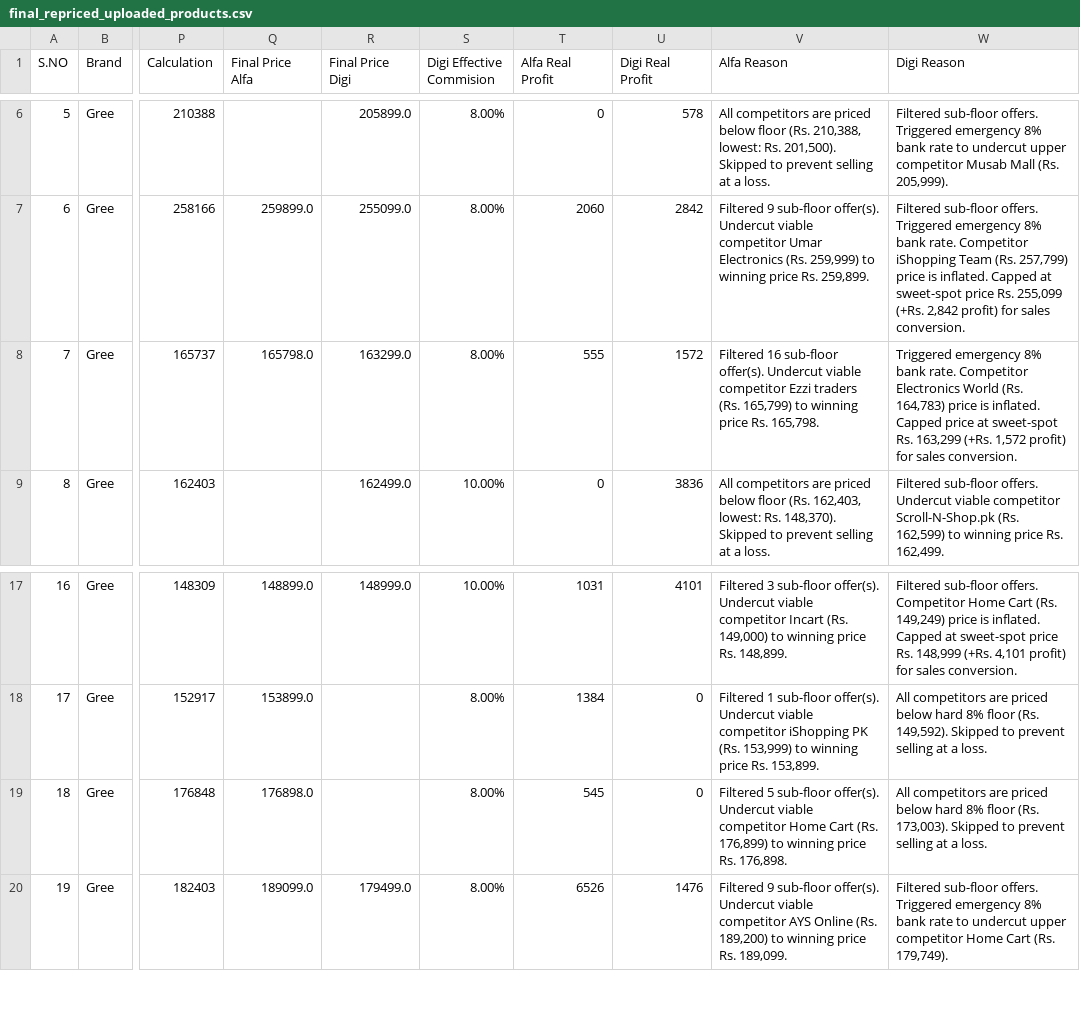
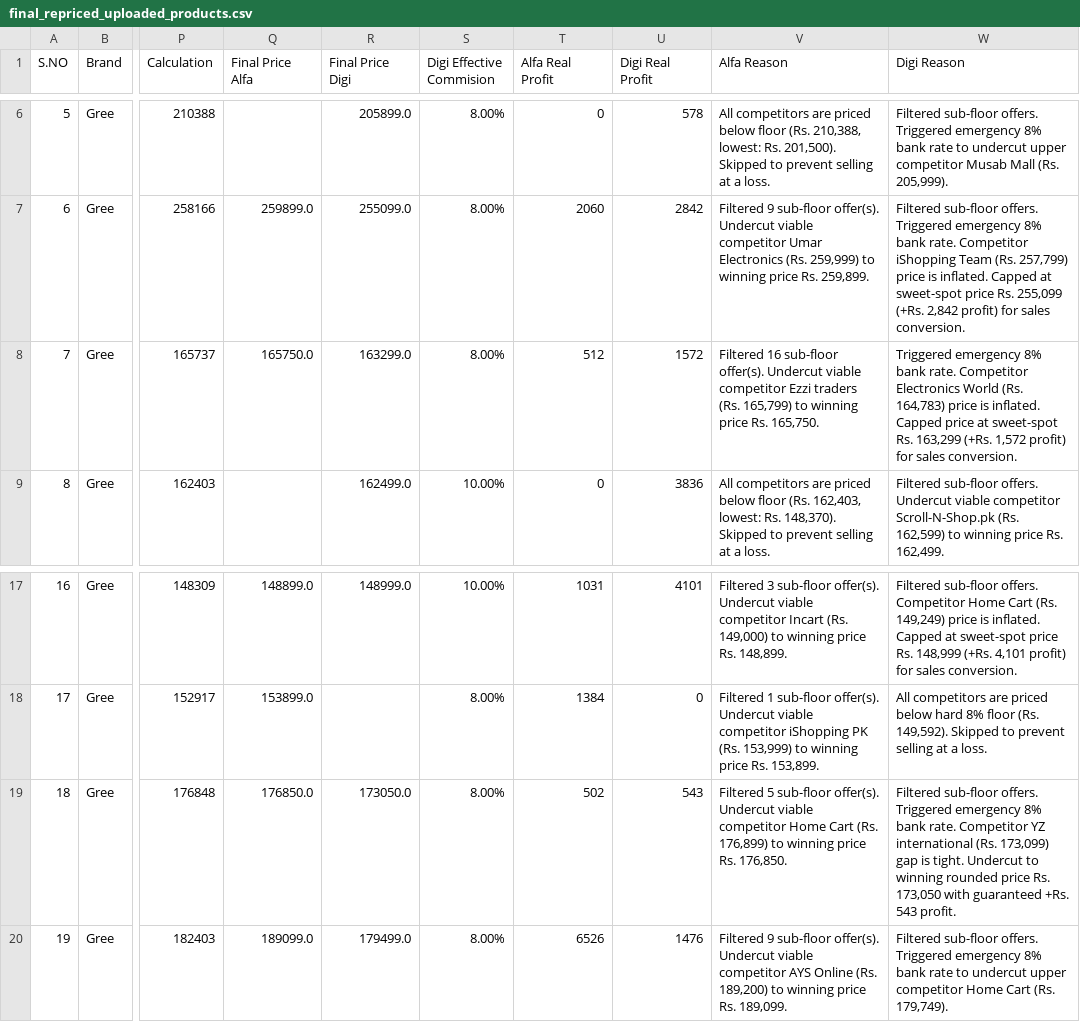
Before and after one commit to hassanwaheedali/dynamic-repricing-engine, a CSV file: final_repriced_uploaded_products.csv, drawn as a sheet; only a part is shown, gaps mark what is left out; the diff names each change by its address in the sheet, - before the commit and + after, or states it on an @@ line.

Commit message:
feat(pricing): implement dynamic commercial round-off (50s/10s/5s) for tight gap undercuts

```diff
--- a/final_repriced_uploaded_products.csv
+++ b/final_repriced_uploaded_products.csv
-Q8 (Final Price Alfa): 165798.0
+Q8 (Final Price Alfa): 165750.0
-T8 (Alfa Real Profit): 555
+T8 (Alfa Real Profit): 512
-V8 (Alfa Reason): …price Rs. 165,798.
+V8 (Alfa Reason): …price Rs. 165,750.
-Q19 (Final Price Alfa): 176898.0
+Q19 (Final Price Alfa): 176850.0
-R19 (Final Price Digi): (empty)
+R19 (Final Price Digi): 173050.0
-T19 (Alfa Real Profit): 545
+T19 (Alfa Real Profit): 502
-U19 (Digi Real Profit): 0
+U19 (Digi Real Profit): 543
-V19 (Alfa Reason): …price Rs. 176,898.
+V19 (Alfa Reason): …price Rs. 176,850.
-W19 (Digi Reason): All competitors are priced below hard 8% floor (Rs. 173,003). Skipped to prevent selling at a loss.
+W19 (Digi Reason): Filtered sub-floor offers. Triggered emergency 8% bank rate. Competitor YZ international (Rs. 173,099) gap is tight. Undercut to winning rounded price Rs. 173,050 with guaranteed +Rs. 543 profit.
```
Also changed, not shown: 4 other files.
